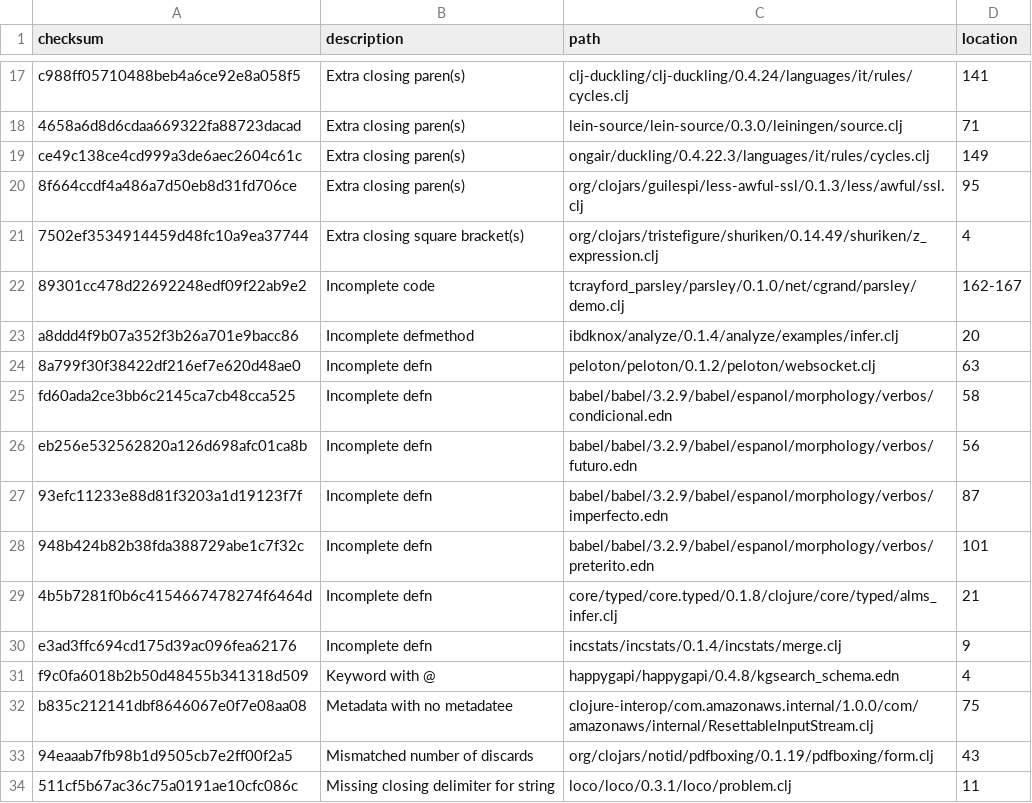
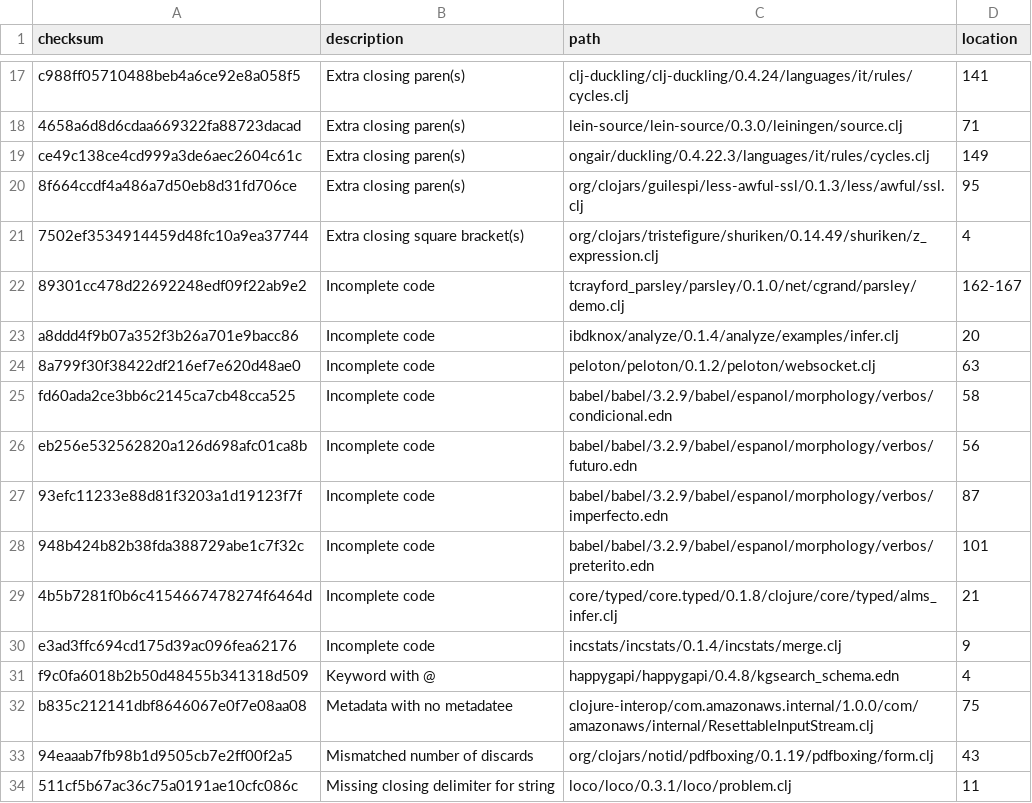
Before and after one commit to sogaiu/ts-clojure, a TSV file: data/classify-parse-errors.tsv, drawn as a sheet; only a part is shown, gaps mark what is left out.

Commit message:
Merge some error descriptions

```diff
--- a/data/classify-parse-errors.tsv
+++ b/data/classify-parse-errors.tsv
@@ -22,10 +22,10 @@ ce49c138ce4cd999a3de6aec2604c61c	Extra closing paren(s)	ongair/duckling/0.4.22.3
 89301cc478d22692248edf09f22ab9e2	Incomplete code	tcrayford_parsley/parsley/0.1.0/net/cgrand/parsley/demo.clj	162-167
-a8ddd4f9b07a352f3b26a701e9bacc86	Incomplete defmethod	ibdknox/analyze/0.1.4/analyze/examples/infer.clj	20
-8a799f30f38422df216ef7e620d48ae0	Incomplete defn	peloton/peloton/0.1.2/peloton/websocket.clj	63
-fd60ada2ce3bb6c2145ca7cb48cca525	Incomplete defn	babel/babel/3.2.9/babel/espanol/morphology/verbos/condicional.edn	58
-eb256e532562820a126d698afc01ca8b	Incomplete defn	babel/babel/3.2.9/babel/espanol/morphology/verbos/futuro.edn	56
-93efc11233e88d81f3203a1d19123f7f	Incomplete defn	babel/babel/3.2.9/babel/espanol/morphology/verbos/imperfecto.edn	87
-948b424b82b38fda388729abe1c7f32c	Incomplete defn	babel/babel/3.2.9/babel/espanol/morphology/verbos/preterito.edn	101
-4b5b7281f0b6c4154667478274f6464d	Incomplete defn	core/typed/core.typed/0.1.8/clojure/core/typed/alms_infer.clj	21
-e3ad3ffc694cd175d39ac096fea62176	Incomplete defn	incstats/incstats/0.1.4/incstats/merge.clj	9
+a8ddd4f9b07a352f3b26a701e9bacc86	Incomplete code	ibdknox/analyze/0.1.4/analyze/examples/infer.clj	20
+8a799f30f38422df216ef7e620d48ae0	Incomplete code	peloton/peloton/0.1.2/peloton/websocket.clj	63
+fd60ada2ce3bb6c2145ca7cb48cca525	Incomplete code	babel/babel/3.2.9/babel/espanol/morphology/verbos/condicional.edn	58
+eb256e532562820a126d698afc01ca8b	Incomplete code	babel/babel/3.2.9/babel/espanol/morphology/verbos/futuro.edn	56
+93efc11233e88d81f3203a1d19123f7f	Incomplete code	babel/babel/3.2.9/babel/espanol/morphology/verbos/imperfecto.edn	87
+948b424b82b38fda388729abe1c7f32c	Incomplete code	babel/babel/3.2.9/babel/espanol/morphology/verbos/preterito.edn	101
+4b5b7281f0b6c4154667478274f6464d	Incomplete code	core/typed/core.typed/0.1.8/clojure/core/typed/alms_infer.clj	21
+e3ad3ffc694cd175d39ac096fea62176	Incomplete code	incstats/incstats/0.1.4/incstats/merge.clj	9
 f9c0fa6018b2b50d48455b341318d509	Keyword with @	happygapi/happygapi/0.4.8/kgsearch_schema.edn	4
```
